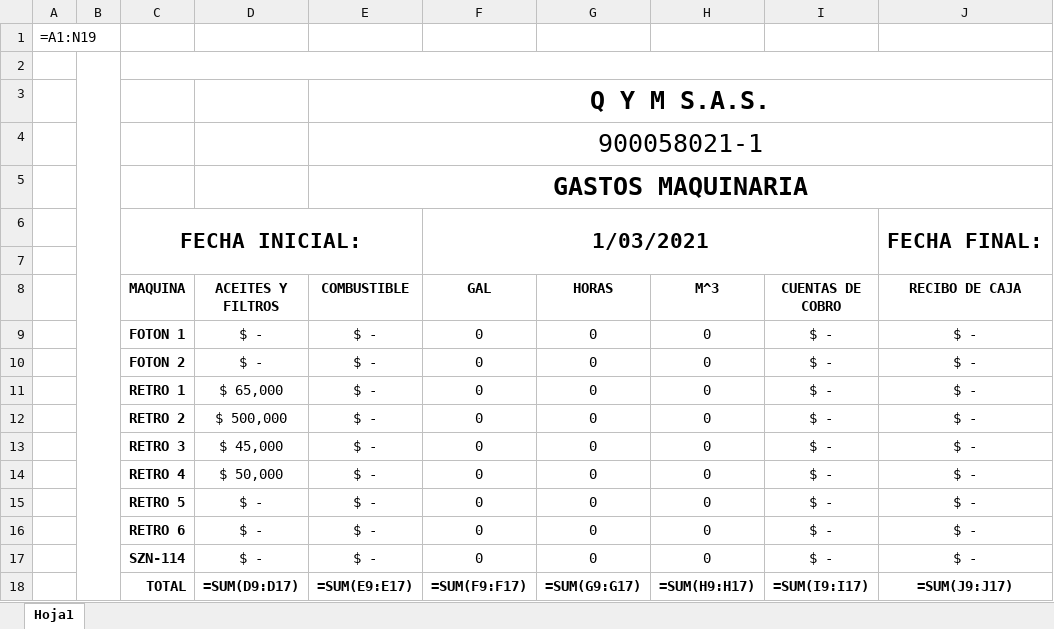
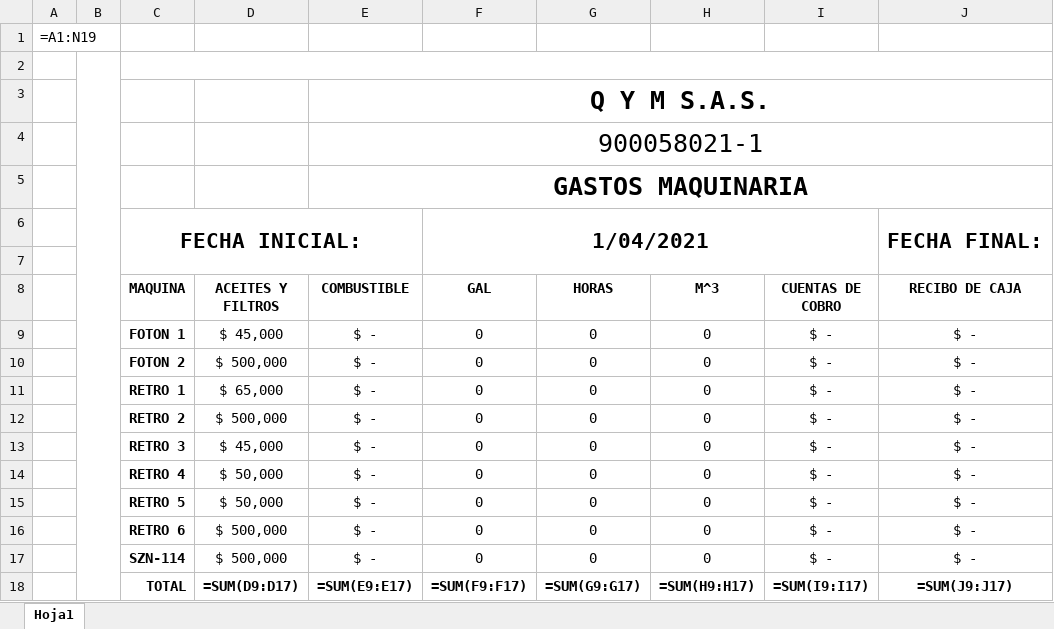
Before and after one commit to stefamc3/qymsas2, an Excel workbook: QYMSAS/bin/Debug/temp/FMAQUINAS.xlsx, sheet Hoja1, drawn as a sheet; only a part is shown; values as stored, in another font and other column widths than the file's, no borders; formulas without a stored value are shown as written; charts and pictures not drawn; the diff names each change by its address in the sheet, - before the commit and + after, or states it on an @@ line.

```diff
--- a/QYMSAS/bin/Debug/temp/FMAQUINAS.xlsx (sheet Hoja1)
+++ b/QYMSAS/bin/Debug/temp/FMAQUINAS.xlsx (sheet Hoja1)
-F6 (GAL): 1/03/2021
+F6 (GAL): 1/04/2021
-D9 (ACEITES Y FILTROS): $ -
+D9 (ACEITES Y FILTROS): $ 45,000
-D10 (ACEITES Y FILTROS): $ -
+D10 (ACEITES Y FILTROS): $ 500,000
-D15 (ACEITES Y FILTROS): $ -
+D15 (ACEITES Y FILTROS): $ 50,000
-D16:D17 (ACEITES Y FILTROS): $ -
+D16:D17 (ACEITES Y FILTROS): $ 500,000
```
Also changed, not shown: 3 other files.
